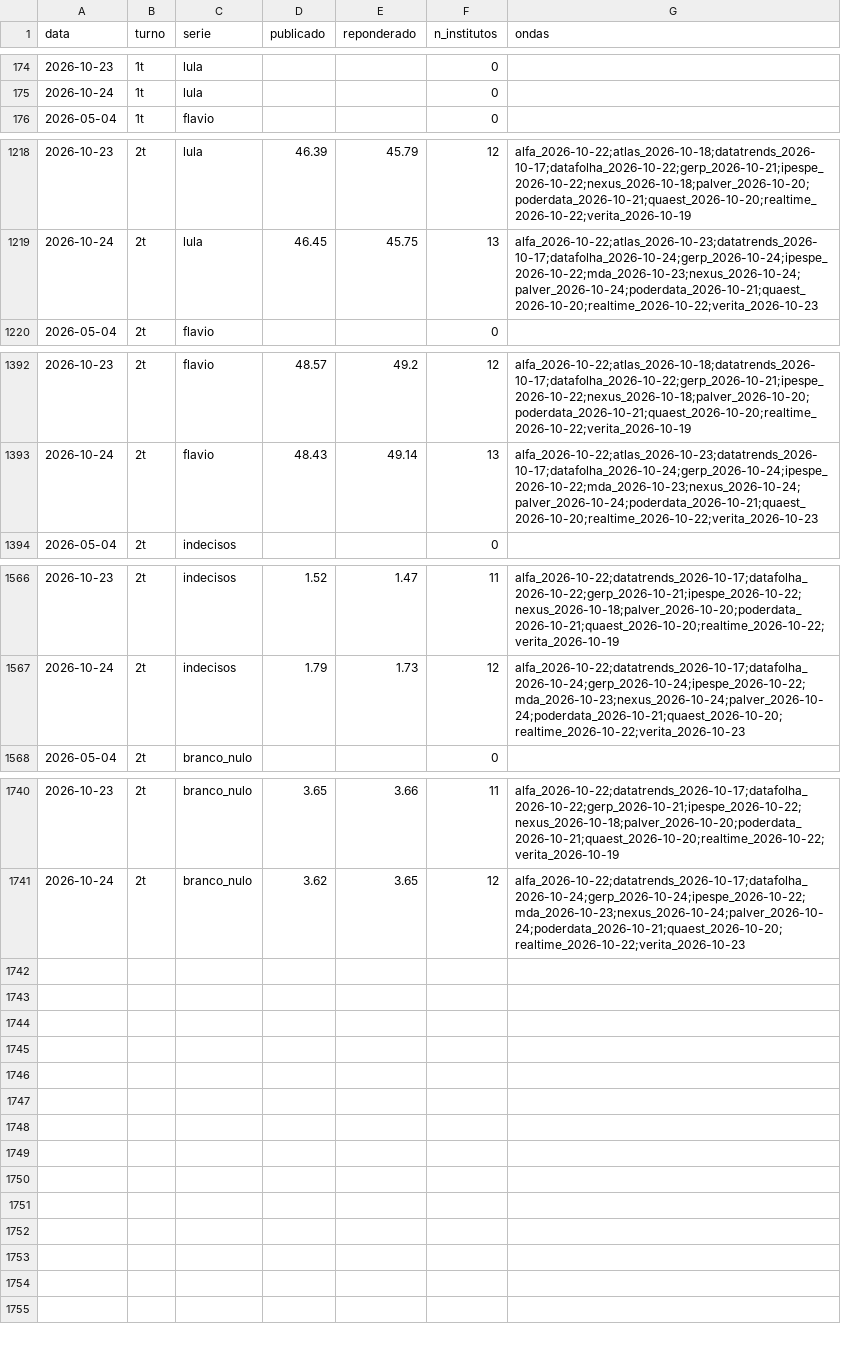
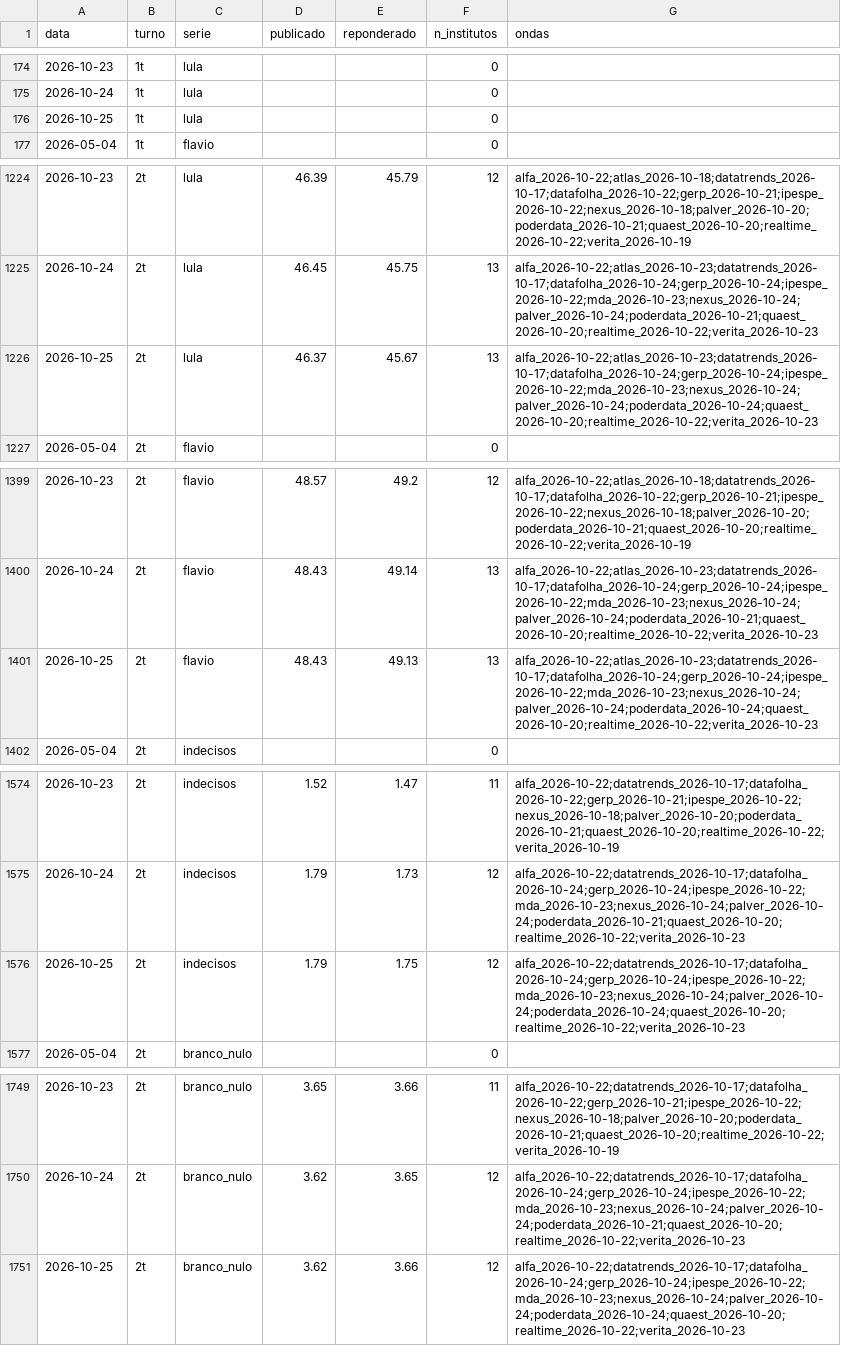
Before and after one commit to ArvorCo/PNAD, a CSV file: docs/assets/reponderacao_medias_7d.csv, drawn as a sheet; only a part is shown, gaps mark what is left out; the diff covers the shown part only.

Commit message:
update forecast with final PoderData poll and income reweighting

```diff
--- a/docs/assets/reponderacao_medias_7d.csv
+++ b/docs/assets/reponderacao_medias_7d.csv
@@ -175,2 +175,3 @@ data,turno,serie,publicado,reponderado,n_institutos,ondas
 2026-10-24,1t,lula,,,0,
+2026-10-25,1t,lula,,,0,
 2026-05-04,1t,flavio,,,0,
@@ -1219,2 +1225,3 @@ data,turno,serie,publicado,reponderado,n_institutos,ondas
 2026-10-24,2t,lula,46.45,45.75,13,alfa_2026-10-22;atlas_2026-10-23;datatrends_2026-10-17;datafolha_2026-10-24;gerp_2026-10-24;ipespe_2026-10-22;mda_2026-10-23;nexus_2026-10-24;palver_2026-10-24;poderdata_2026-10-21;quaest_2026-10-20;realtime_2026-10-22;verita_2026-10-23
+2026-10-25,2t,lula,46.37,45.67,13,alfa_2026-10-22;atlas_2026-10-23;datatrends_2026-10-17;datafolha_2026-10-24;gerp_2026-10-24;ipespe_2026-10-22;mda_2026-10-23;nexus_2026-10-24;palver_2026-10-24;poderdata_2026-10-24;quaest_2026-10-20;realtime_2026-10-22;verita_2026-10-23
 2026-05-04,2t,flavio,,,0,
@@ -1393,2 +1400,3 @@ data,turno,serie,publicado,reponderado,n_institutos,ondas
 2026-10-24,2t,flavio,48.43,49.14,13,alfa_2026-10-22;atlas_2026-10-23;datatrends_2026-10-17;datafolha_2026-10-24;gerp_2026-10-24;ipespe_2026-10-22;mda_2026-10-23;nexus_2026-10-24;palver_2026-10-24;poderdata_2026-10-21;quaest_2026-10-20;realtime_2026-10-22;verita_2026-10-23
+2026-10-25,2t,flavio,48.43,49.13,13,alfa_2026-10-22;atlas_2026-10-23;datatrends_2026-10-17;datafolha_2026-10-24;gerp_2026-10-24;ipespe_2026-10-22;mda_2026-10-23;nexus_2026-10-24;palver_2026-10-24;poderdata_2026-10-24;quaest_2026-10-20;realtime_2026-10-22;verita_2026-10-23
 2026-05-04,2t,indecisos,,,0,
@@ -1567,2 +1575,3 @@ data,turno,serie,publicado,reponderado,n_institutos,ondas
 2026-10-24,2t,indecisos,1.79,1.73,12,alfa_2026-10-22;datatrends_2026-10-17;datafolha_2026-10-24;gerp_2026-10-24;ipespe_2026-10-22;mda_2026-10-23;nexus_2026-10-24;palver_2026-10-24;poderdata_2026-10-21;quaest_2026-10-20;realtime_2026-10-22;verita_2026-10-23
+2026-10-25,2t,indecisos,1.79,1.75,12,alfa_2026-10-22;datatrends_2026-10-17;datafolha_2026-10-24;gerp_2026-10-24;ipespe_2026-10-22;mda_2026-10-23;nexus_2026-10-24;palver_2026-10-24;poderdata_2026-10-24;quaest_2026-10-20;realtime_2026-10-22;verita_2026-10-23
 2026-05-04,2t,branco_nulo,,,0,
@@ -1741 +1750,2 @@ data,turno,serie,publicado,reponderado,n_institutos,ondas
 2026-10-24,2t,branco_nulo,3.62,3.65,12,alfa_2026-10-22;datatrends_2026-10-17;datafolha_2026-10-24;gerp_2026-10-24;ipespe_2026-10-22;mda_2026-10-23;nexus_2026-10-24;palver_2026-10-24;poderdata_2026-10-21;quaest_2026-10-20;realtime_2026-10-22;verita_2026-10-23
+2026-10-25,2t,branco_nulo,3.62,3.66,12,alfa_2026-10-22;datatrends_2026-10-17;datafolha_2026-10-24;gerp_2026-10-24;ipespe_2026-10-22;mda_2026-10-23;nexus_2026-10-24;palver_2026-10-24;poderdata_2026-10-24;quaest_2026-10-20;realtime_2026-10-22;verita_2026-10-23
```
Also changed, not shown: 5 added rows elsewhere in this file, docs/assets/reponderacao_historico_2t.csv, docs/assets/reponderacao_nao_escolha.csv, 36 other files.
